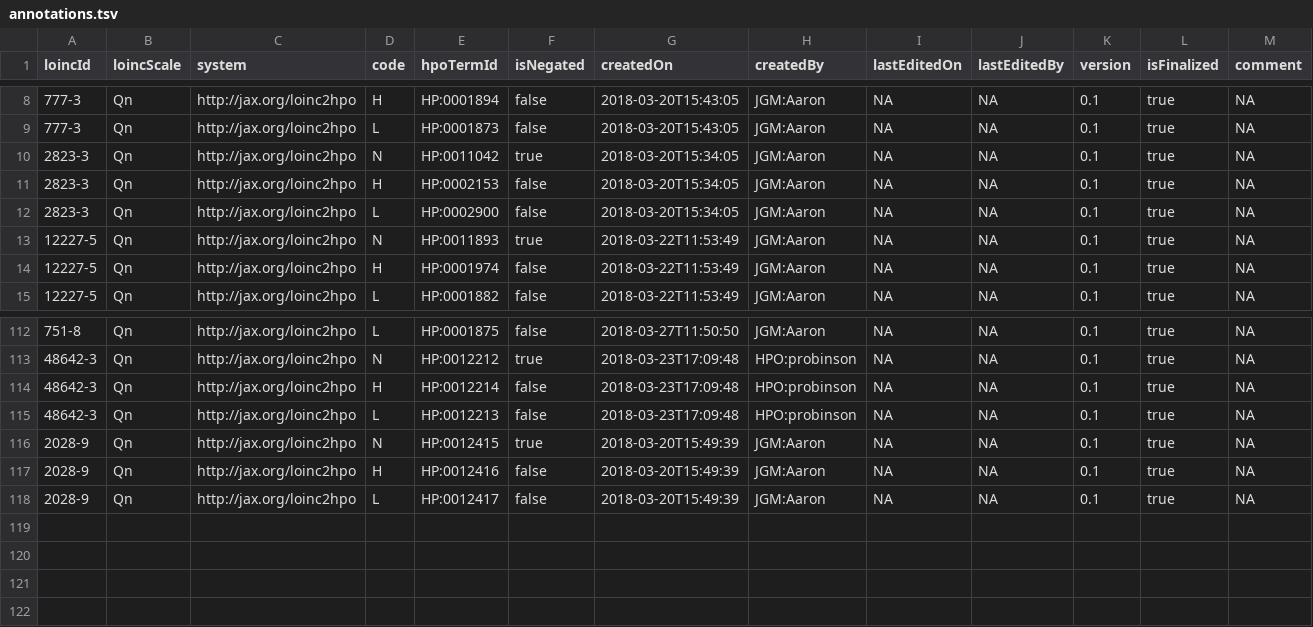
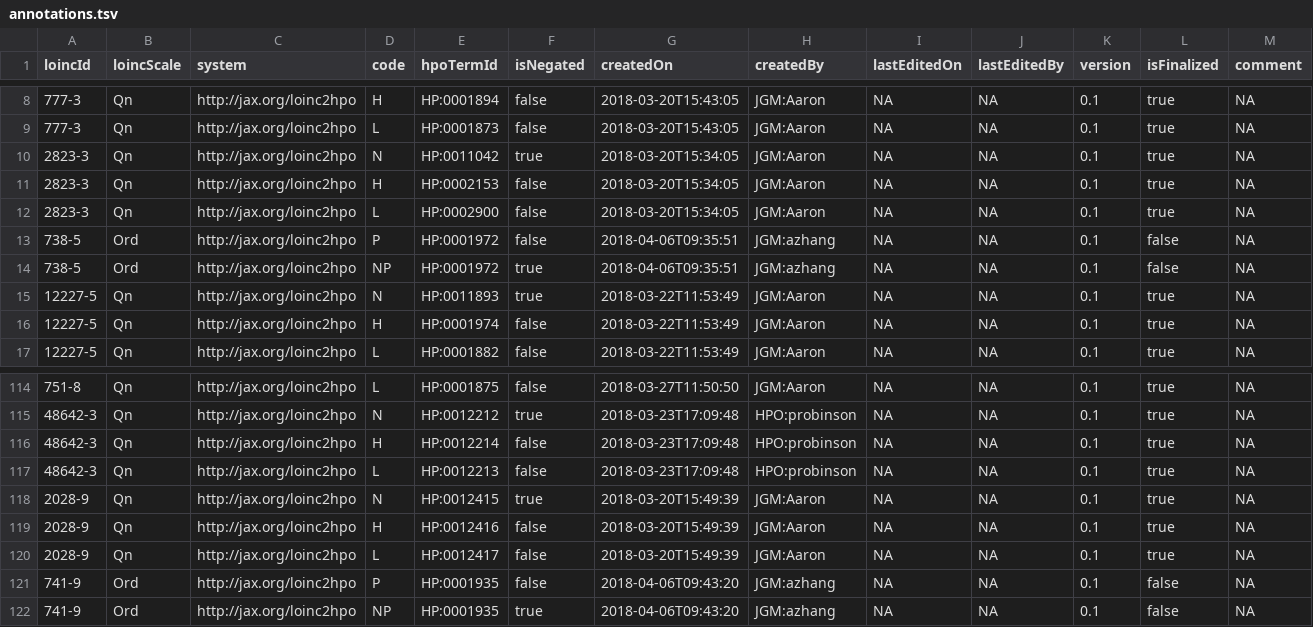
Before and after one commit to TheJacksonLaboratory/loinc2hpoAnnotation, a TSV file: Data/TSVSingleFile/annotations.tsv, drawn as a sheet; only a part is shown, gaps mark what is left out; the diff names each change by its address in the sheet, - before the commit and + after, or states it on an @@ line.

Commit message:
update

```diff
--- a/Data/TSVSingleFile/annotations.tsv
+++ b/Data/TSVSingleFile/annotations.tsv
+row 13: 738-5 | Ord | http://jax.org/loinc2hpo | P | HP:0001972 | false | 2018-04-06T09:35:51 | JGM:azhang | NA | NA | 0.1 | false | NA
+row 14: 738-5 | Ord | http://jax.org/loinc2hpo | NP | HP:0001972 | true | 2018-04-06T09:35:51 | JGM:azhang | NA | NA | 0.1 | false | NA
+row 121: 741-9 | Ord | http://jax.org/loinc2hpo | P | HP:0001935 | false | 2018-04-06T09:43:20 | JGM:azhang | NA | NA | 0.1 | false | NA
+row 122: 741-9 | Ord | http://jax.org/loinc2hpo | NP | HP:0001935 | true | 2018-04-06T09:43:20 | JGM:azhang | NA | NA | 0.1 | false | NA
```
